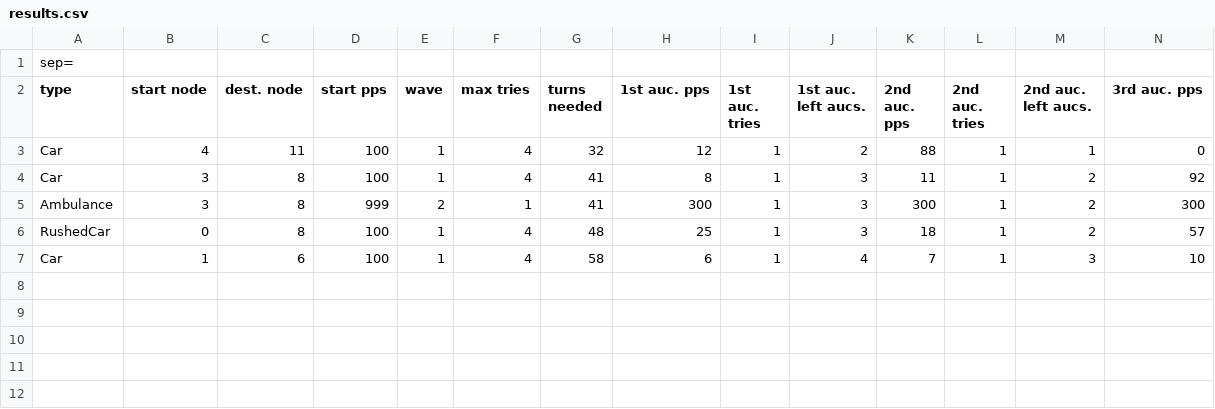
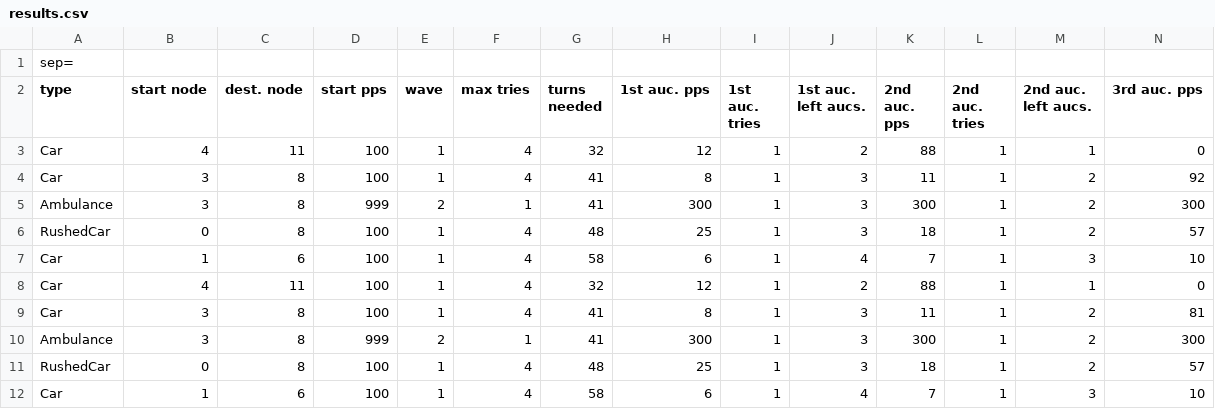
Before and after one commit to tiagoacastro/AiadProject2019, a CSV file: results.csv, drawn as a sheet; only a part is shown; rows hold the shown columns only; the diff names each change by its address in the sheet, - before the commit and + after, or states it on an @@ line.

Commit message:
now appending values

```diff
--- a/results.csv
+++ b/results.csv
+row 8: Car | 4 | 11 | 100 | 1 | 4 | 32 | 12 | 1 | 2 | 88 | 1 | 1 | 0
+row 9: Car | 3 | 8 | 100 | 1 | 4 | 41 | 8 | 1 | 3 | 11 | 1 | 2 | 81
+row 10: Ambulance | 3 | 8 | 999 | 2 | 1 | 41 | 300 | 1 | 3 | 300 | 1 | 2 | 300
+row 11: RushedCar | 0 | 8 | 100 | 1 | 4 | 48 | 25 | 1 | 3 | 18 | 1 | 2 | 57
+row 12: Car | 1 | 6 | 100 | 1 | 4 | 58 | 6 | 1 | 4 | 7 | 1 | 3 | 10
```
Also changed, not shown: 1 other file.
